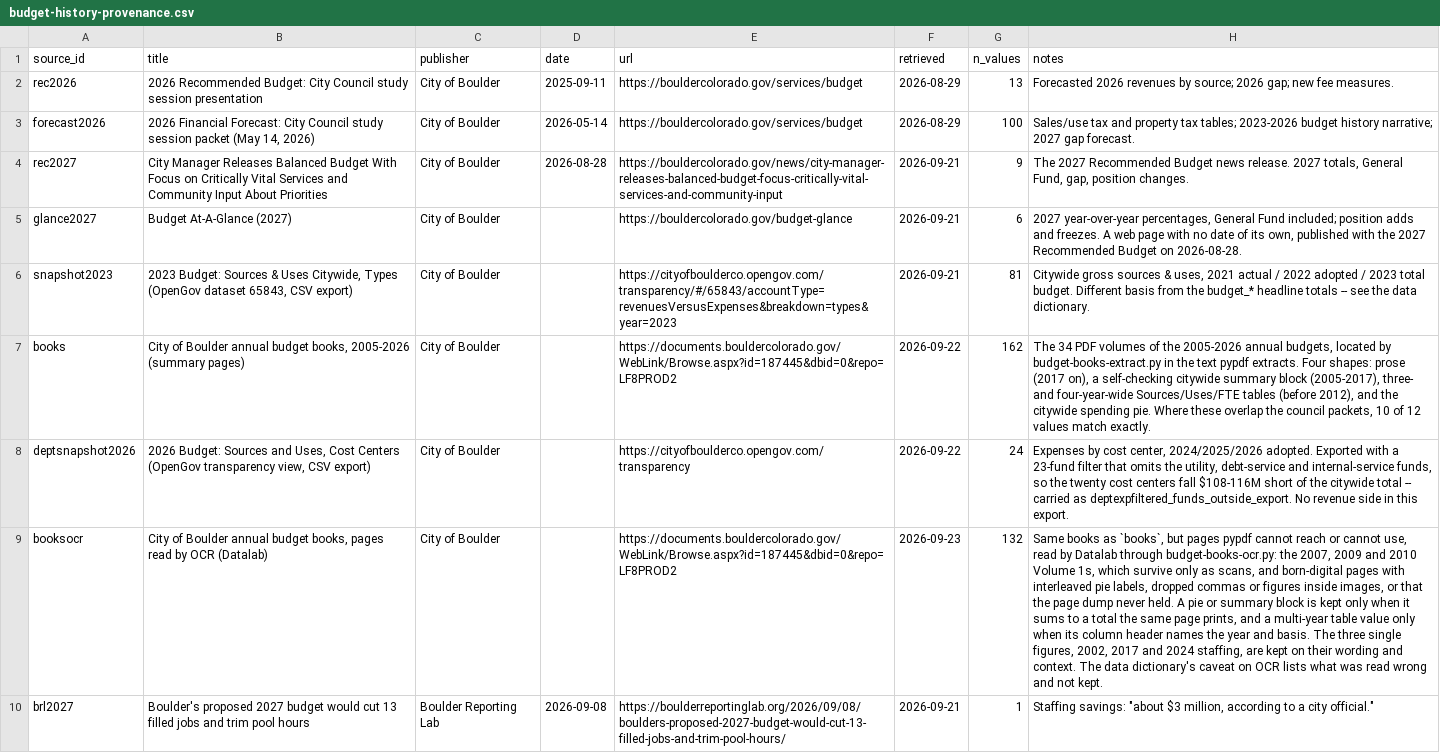
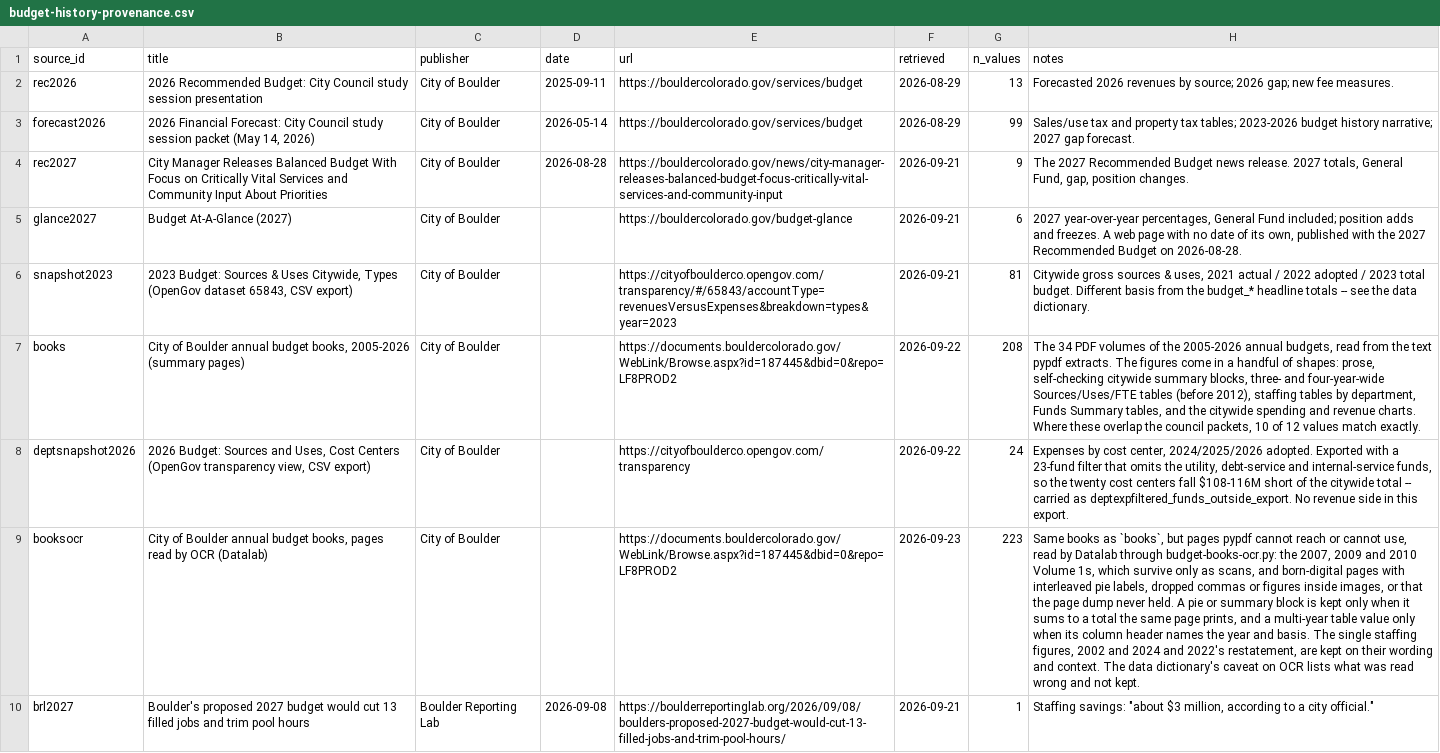
Before and after one commit to brianckeegan/charting-boulder, a CSV file: 2026-11-budget-tool/budget-history/budget-history-provenance.csv, drawn as a sheet; the diff names each change by its address in the sheet, - before the commit and + after, or states it on an @@ line.

```diff
--- a/2026-11-budget-tool/budget-history/budget-history-provenance.csv
+++ b/2026-11-budget-tool/budget-history/budget-history-provenance.csv
-G3 (n_values): 100
+G3 (n_values): 99
-G7 (n_values): 162
+G7 (n_values): 208
-H7 (notes): …annual budgets, located by budget-books-extract.py in the text pypdf extracts. Four shapes: prose (2017 on), a self-checking citywide summary block (2005-2017), three- and four-year-wide Sources/Uses/FTE tables (before 2012), and the citywide spending pie. Where these…
+H7 (notes): …annual budgets, read from the text pypdf extracts. The figures come in a handful of shapes: prose, self-checking citywide summary blocks, three- and four-year-wide Sources/Uses/FTE tables (before 2012), staffing tables by department, Funds Summary tables, and the citywide spending and revenue charts. Where these…
-G9 (n_values): 132
+G9 (n_values): 223
-H9 (notes): …basis. The three single figures, 2002, 2017 and 2024 staffing, are kept…
+H9 (notes): …basis. The single staffing figures, 2002 and 2024 and 2022's restatement, are kept…
```
Also changed, not shown: 2026-11-budget-tool/budget-history/budget-history-wide.csv, 6 other files.
